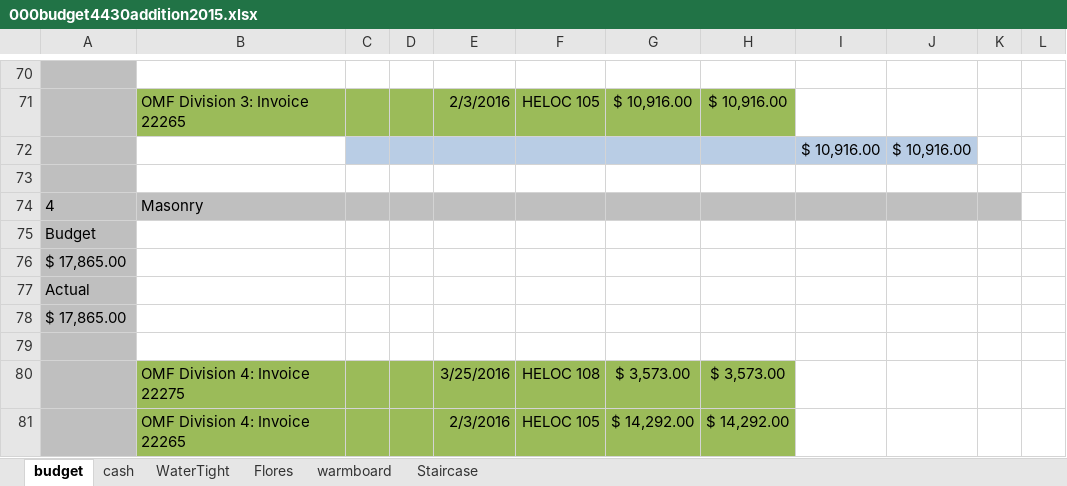
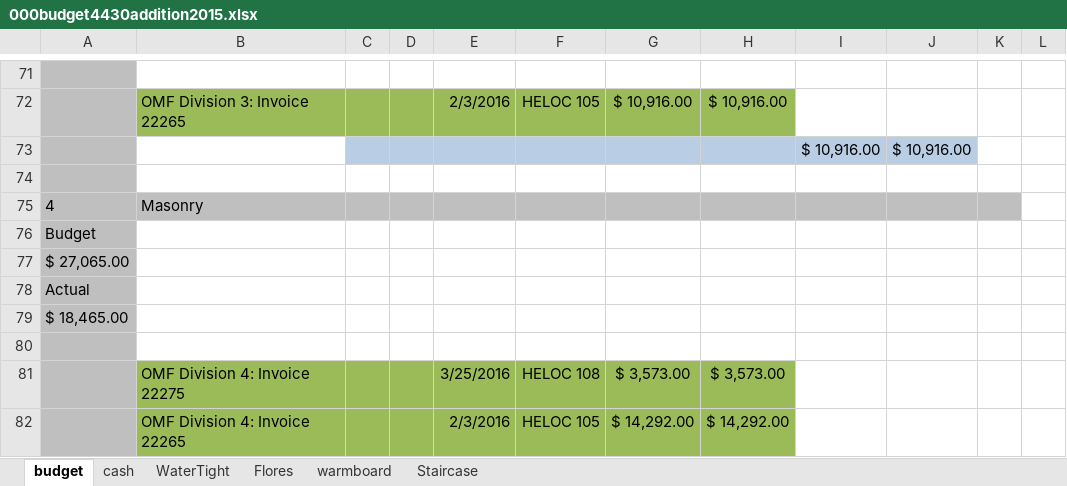
Before and after one commit to digideskio/brandon-gallas.github.io, an Excel workbook: 000house/20140216 Porch and Master Bath/000budget4430addition2015.xlsx, sheet budget, drawn as a sheet; only a part is shown, gaps mark what is left out; values as stored, in another font and other column widths than the file's, no borders; addresses are those after the commit; the diff covers the shown part only; the diff names each change by its address in the sheet, - before the commit and + after, or states it on an @@ line.

```diff
--- a/000house/20140216 Porch and Master Bath/000budget4430addition2015.xlsx (sheet budget)
+++ b/000house/20140216 Porch and Master Bath/000budget4430addition2015.xlsx (sheet budget)
-A77: $ 17,865.00
+A77: $ 27,065.00
-A79: $ 17,865.00
+A79: $ 18,465.00
```
Also changed, not shown: 7 added rows, 2 removed rows and 7 edited cells elsewhere in this sheet, formulas that keep their value, 000house/20140216 Porch and Master Bath/Contractors/Contractors.xlsx, 8 other files.
